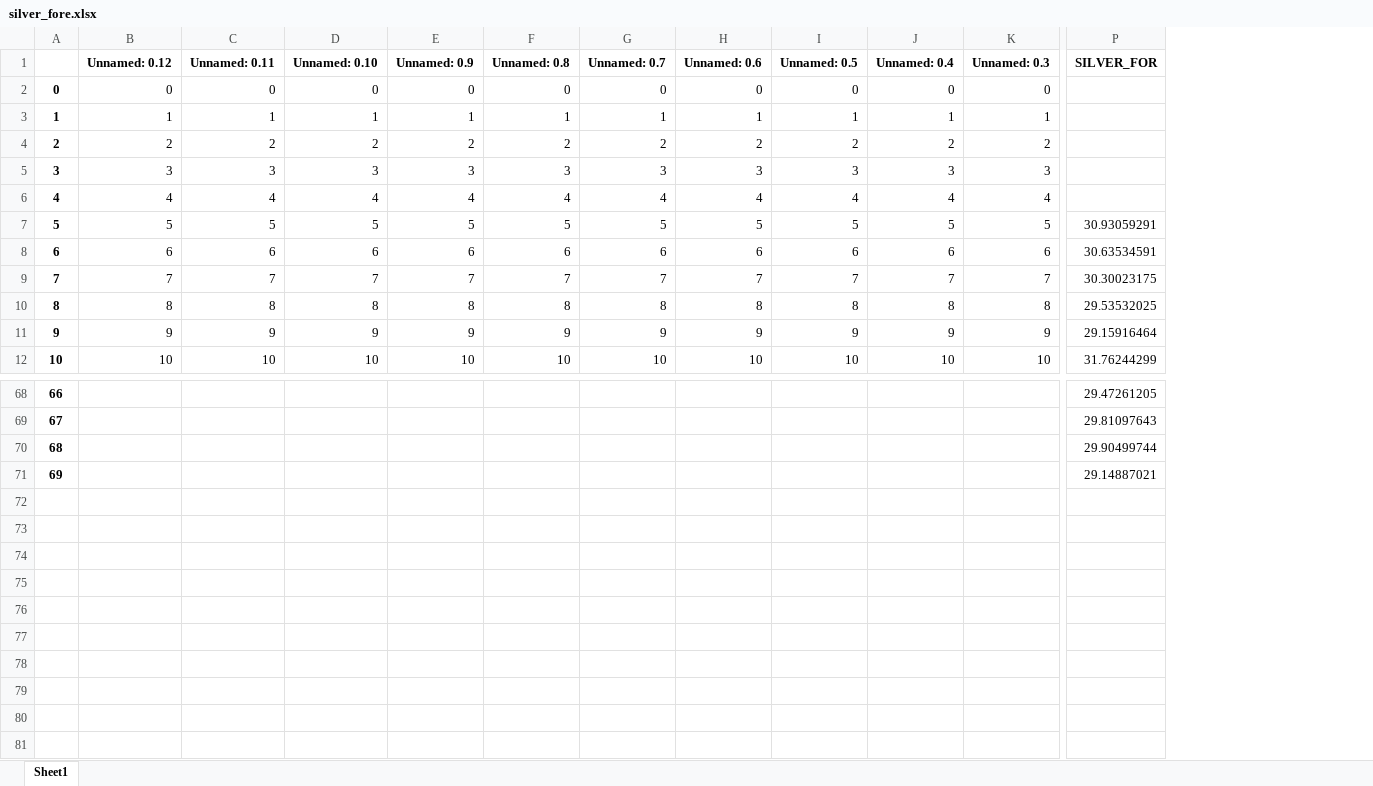
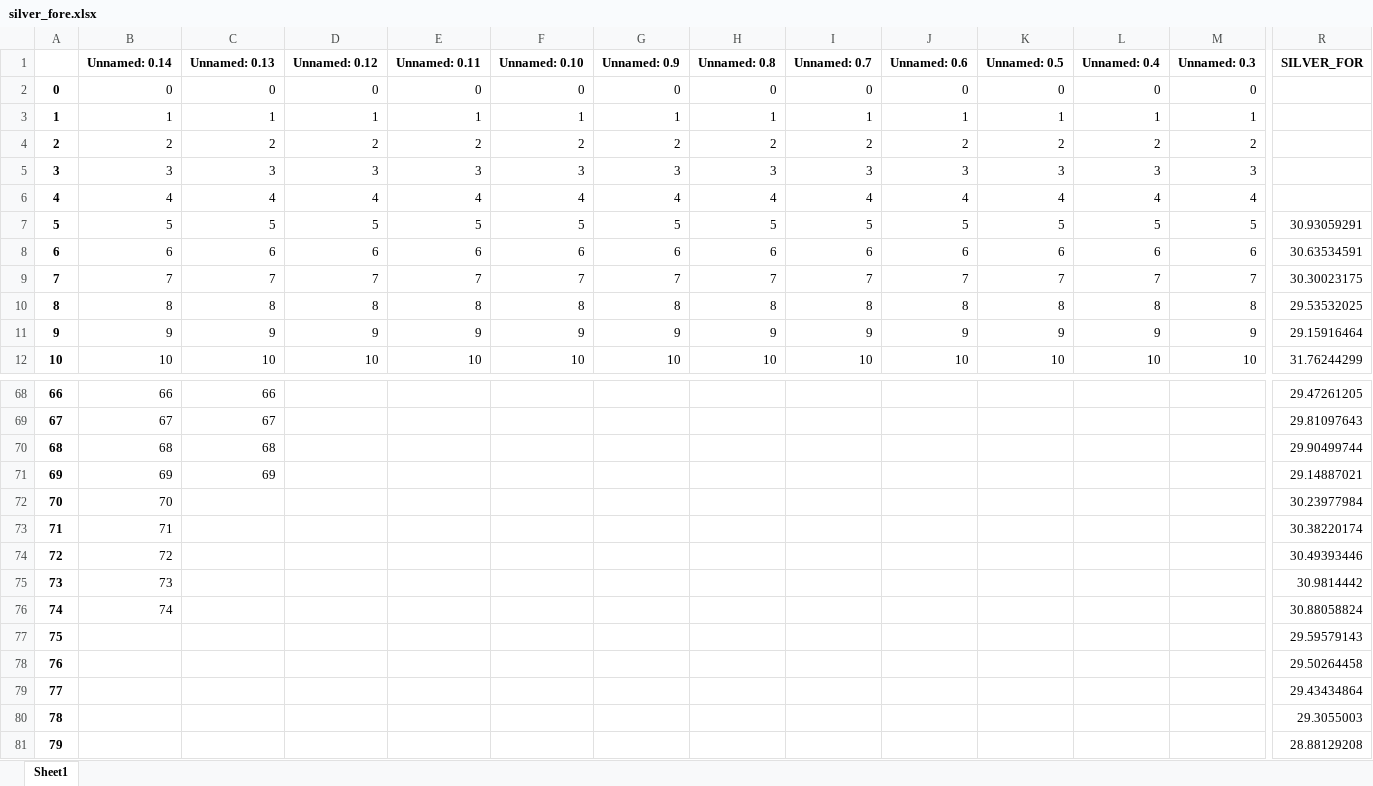
Before and after one commit to Mike7205/Silverlake, an Excel workbook: artifacts/silver_fore.xlsx, sheet Sheet1, drawn as a sheet; only a part is shown, gaps mark what is left out; values as stored, in another font and other column widths than the file's, no borders; rows hold the shown columns only; the diff names each change by its address in the sheet, - before the commit and + after, or states it on an @@ line.

```diff
--- a/artifacts/silver_fore.xlsx (sheet Sheet1)
+++ b/artifacts/silver_fore.xlsx (sheet Sheet1)
+column B (Unnamed: 0.14), rows 2-12: 0 | 1 | 2 | 3 | 4 | 5 | 6 | 7 | 8 | 9 | 10; rows 68-71: 66 | 67 | 68 | 69
+column C (Unnamed: 0.13), rows 2-12: 0 | 1 | 2 | 3 | 4 | 5 | 6 | 7 | 8 | 9 | 10; rows 68-71: 66 | 67 | 68 | 69
+row 72: 70 | 70 |  |  |  |  |  |  |  |  |  |  |  | 30.23977984
+row 73: 71 | 71 |  |  |  |  |  |  |  |  |  |  |  | 30.38220174
+row 74: 72 | 72 |  |  |  |  |  |  |  |  |  |  |  | 30.49393446
+row 75: 73 | 73 |  |  |  |  |  |  |  |  |  |  |  | 30.9814442
+row 76: 74 | 74 |  |  |  |  |  |  |  |  |  |  |  | 30.88058824
+row 77: 75 |  |  |  |  |  |  |  |  |  |  |  |  | 29.59579143
+row 78: 76 |  |  |  |  |  |  |  |  |  |  |  |  | 29.50264458
+row 79: 77 |  |  |  |  |  |  |  |  |  |  |  |  | 29.43434864
+row 80: 78 |  |  |  |  |  |  |  |  |  |  |  |  | 29.3055003
+row 81: 79 |  |  |  |  |  |  |  |  |  |  |  |  | 28.88129208
```
Also changed, not shown: 1 other file.
